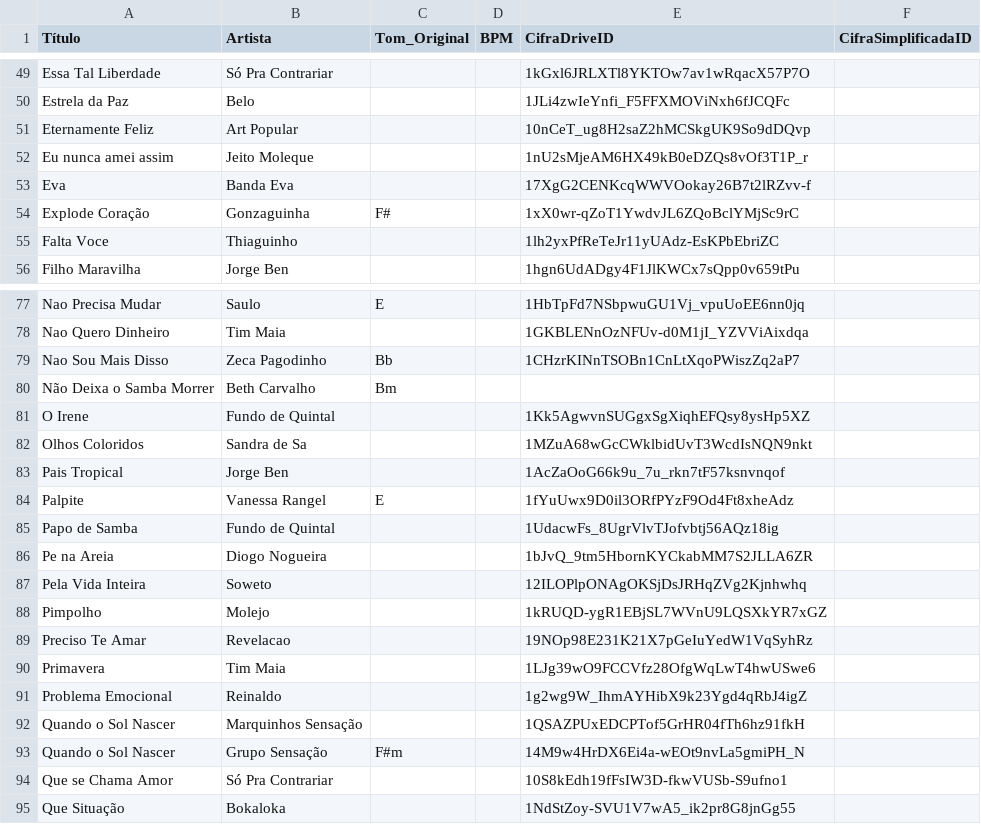
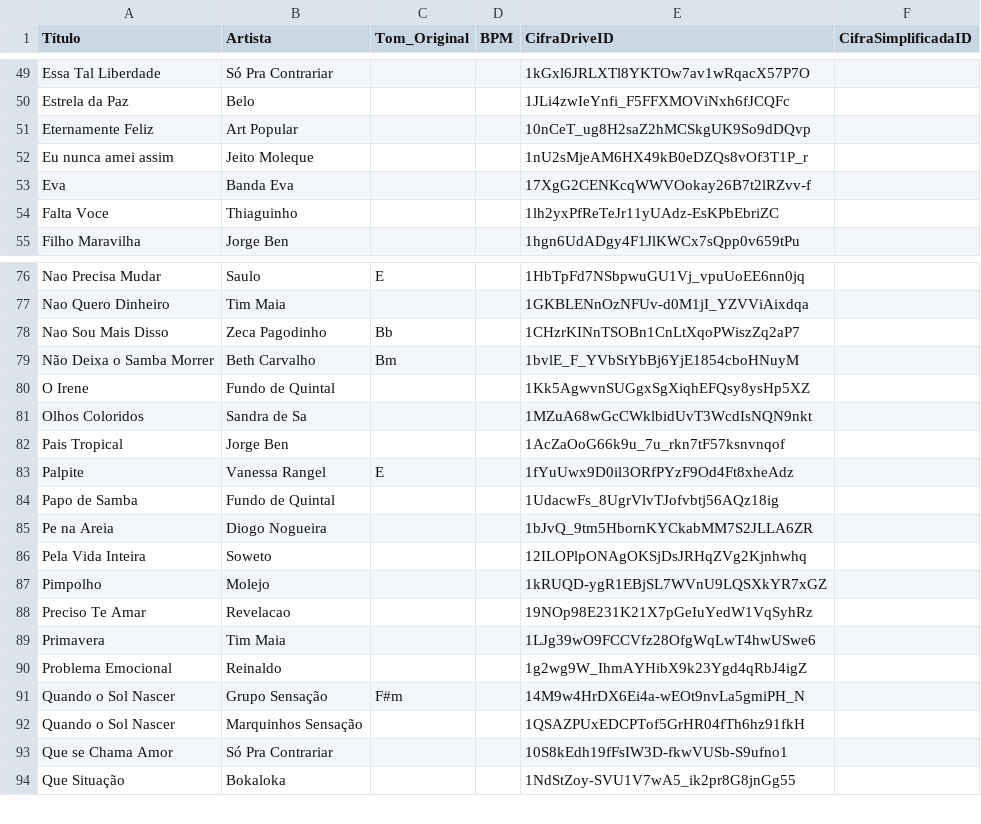
Before and after one commit to FelipeNovais89/PDLSetlist, a CSV file: Data/PDL_musicas.csv, drawn as a sheet; only a part is shown, gaps mark what is left out.

Commit message:
Update songs database (2026-03-14T17:22:45.815170Z)

```diff
--- a/Data/PDL_musicas.csv
+++ b/Data/PDL_musicas.csv
@@ -53,3 +53,2 @@ Eu nunca amei assim,Jeito Moleque,,,1nU2sMjeAM6HX49kB0eDZQs8vOf3T1P_r,
 Eva,Banda Eva,,,17XgG2CENKcqWWVOokay26B7t2lRZvv-f,
-Explode Coração,Gonzaguinha,F#,,1xX0wr-qZoT1YwdvJL6ZQoBclYMjSc9rC,
 Falta Voce,Thiaguinho,,,1lh2yxPfReTeJr11yUAdz-EsKPbEbriZC,
@@ -79,3 +78,3 @@ Nao Quero Dinheiro,Tim Maia,,,1GKBLENnOzNFUv-d0M1jI_YZVViAixdqa,
 Nao Sou Mais Disso,Zeca Pagodinho,Bb,,1CHzrKINnTSOBn1CnLtXqoPWiszZq2aP7,
-Não Deixa o Samba Morrer,Beth Carvalho,Bm,,,
+Não Deixa o Samba Morrer,Beth Carvalho,Bm,,1bvlE_F_YVbStYbBj6YjE1854cboHNuyM,
 O Irene ,Fundo de Quintal,,,1Kk5AgwvnSUGgxSgXiqhEFQsy8ysHp5XZ,
@@ -91,4 +90,4 @@ Primavera,Tim Maia,,,1LJg39wO9FCCVfz28OfgWqLwT4hwUSwe6,
 Problema Emocional,Reinaldo,,,1g2wg9W_IhmAYHibX9k23Ygd4qRbJ4igZ,
+Quando o Sol Nascer,Grupo Sensação,F#m,,14M9w4HrDX6Ei4a-wEOt9nvLa5gmiPH_N,
 Quando o Sol Nascer,Marquinhos Sensação,,,1QSAZPUxEDCPTof5GrHR04fTh6hz91fkH,
-Quando o Sol Nascer,Grupo Sensação,F#m,,14M9w4HrDX6Ei4a-wEOt9nvLa5gmiPH_N,
 Que se Chama Amor,Só Pra Contrariar,,,10S8kEdh19fFsIW3D-fkwVUSb-S9ufno1,
```
